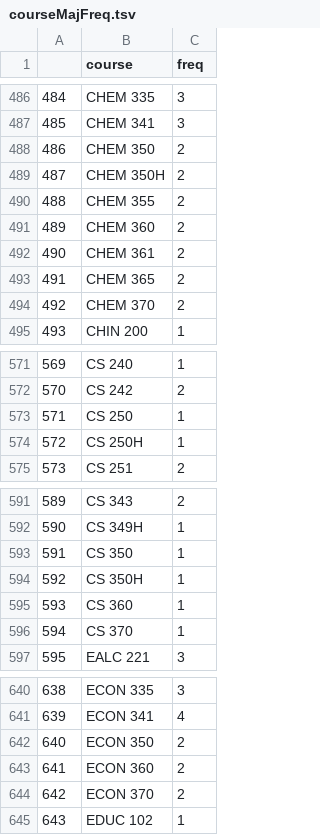
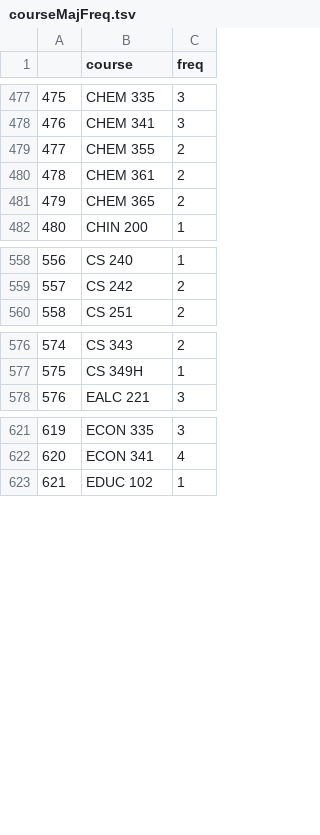
Before and after one commit to yedenliu/major-match, a TSV file: DDL/courseMajFreq.tsv, drawn as a sheet; only a part is shown, gaps mark what is left out; the diff covers the shown part only; the diff names each change by its address in the sheet, - before the commit and + after, or states it on an @@ line.

```diff
--- a/DDL/courseMajFreq.tsv
+++ b/DDL/courseMajFreq.tsv
@@ column A renumbered from row 109 down @@
-row 488: 486 | CHEM 350 | 2
-row 489: 487 | CHEM 350H | 2
-row 491: 489 | CHEM 360 | 2
-row 494: 492 | CHEM 370 | 2
-row 573: 571 | CS 250 | 1
-row 574: 572 | CS 250H | 1
-row 593: 591 | CS 350 | 1
-row 594: 592 | CS 350H | 1
-row 595: 593 | CS 360 | 1
-row 596: 594 | CS 370 | 1
-row 642: 640 | ECON 350 | 2
-row 643: 641 | ECON 360 | 2
-row 644: 642 | ECON 370 | 2
```
Also changed, not shown: 12 removed rows and 40 edited cells elsewhere in this file, DDL/completeMajorTable.tsv, DDL/coursesToMajors.tsv, 2 other files.
